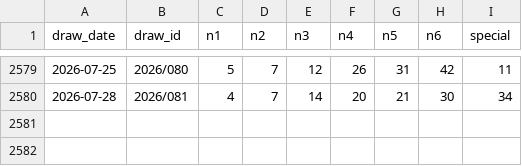
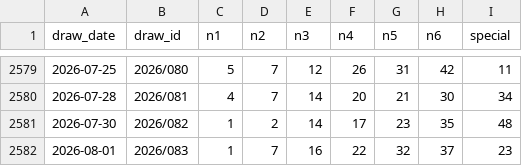
Before and after one commit to pingshen670924-dotcom/-, a CSV file: site/香港六合彩預測系統_歷史資料.csv, drawn as a sheet; only a part is shown, gaps mark what is left out; the diff names each change by its address in the sheet, - before the commit and + after, or states it on an @@ line.

Commit message:
香港六合彩預測系統手機雲端同步

```diff
--- a/site/香港六合彩預測系統_歷史資料.csv
+++ b/site/香港六合彩預測系統_歷史資料.csv
+row 2581: 2026-07-30 | 2026/082 | 1 | 2 | 14 | 17 | 23 | 35 | 48
+row 2582: 2026-08-01 | 2026/083 | 1 | 7 | 16 | 22 | 32 | 37 | 23
```
Also changed, not shown: 28 other files.
